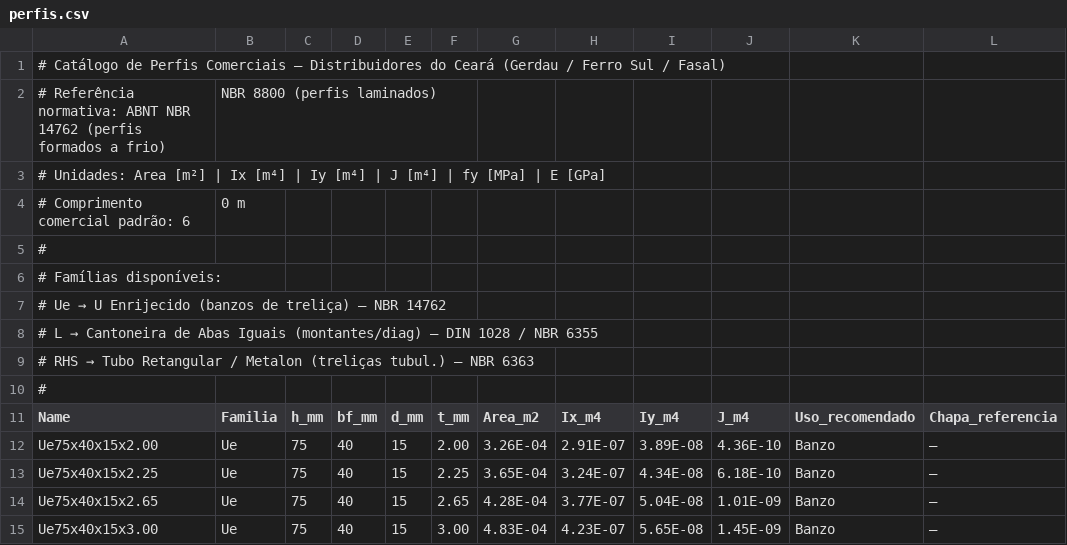
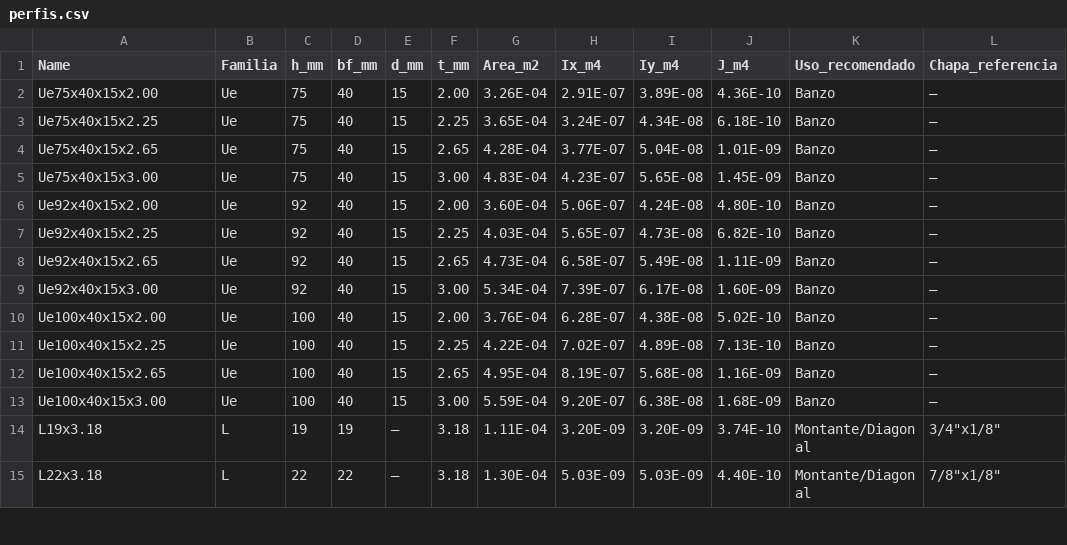
Before and after one commit to paulomml/truss-opt-3d, a CSV file: backend/infrastructure/data/perfis.csv, drawn as a sheet; only a part is shown; the shorter side is filled out with more unchanged rows; the diff names each change by its address in the sheet, - before the commit and + after, or states it on an @@ line.

Commit message:
Update perfis.csv

```diff
--- a/backend/infrastructure/data/perfis.csv
+++ b/backend/infrastructure/data/perfis.csv
-row 1: # Catálogo de Perfis Comerciais — Distribuidores do Ceará (Gerdau / Ferro Sul / Fasal)
-row 2: # Referência normativa: ABNT NBR 14762 (perfis formados a frio) | NBR 8800 (perfis laminados)
-row 3: # Unidades: Area [m²] | Ix [m⁴] | Iy [m⁴] | J [m⁴] | fy [MPa] | E [GPa]
-row 4: # Comprimento comercial padrão: 6 | 0 m
-row 5: #
-row 6: # Famílias disponíveis:
-row 7: # Ue → U Enrijecido (banzos de treliça) — NBR 14762
-row 8: # L → Cantoneira de Abas Iguais (montantes/diag) — DIN 1028 / NBR 6355
-row 9: # RHS → Tubo Retangular / Metalon (treliças tubul.) — NBR 6363
-row 10: #
```
